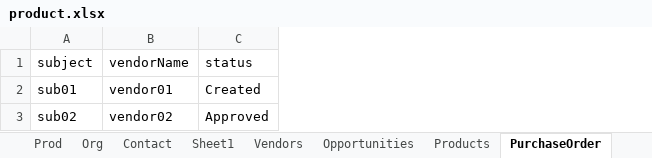
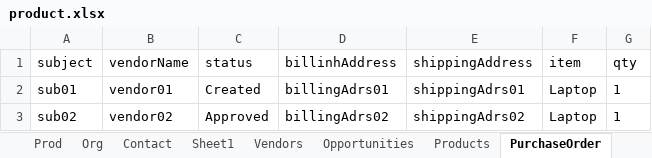
Before and after one commit to Vikas-KC/vTigerMaven, an Excel workbook: vTigerMaven/src/main/java/com/vTiger/commonData/product.xlsx, sheet PurchaseOrder, drawn as a sheet; values as stored, in another font and other column widths than the file's, no borders; the diff names each change by its address in the sheet, - before the commit and + after, or states it on an @@ line.

```diff
--- a/vTigerMaven/src/main/java/com/vTiger/commonData/product.xlsx (sheet PurchaseOrder)
+++ b/vTigerMaven/src/main/java/com/vTiger/commonData/product.xlsx (sheet PurchaseOrder)
+column D (billinhAddress), rows 2-3: billingAdrs01 | billingAdrs02
+column E (shippingAddress), rows 2-3: shippingAdrs01 | shippingAdrs02
+column F (item), rows 2-3: Laptop | Laptop
+column G (qty), rows 2-3: 1 | 1
```
Also changed, not shown: sheet Org, sheet Sheet1, sheet Invoice, sheet Quotes, sheet Contact, other sheet tabs, 47 other files.
